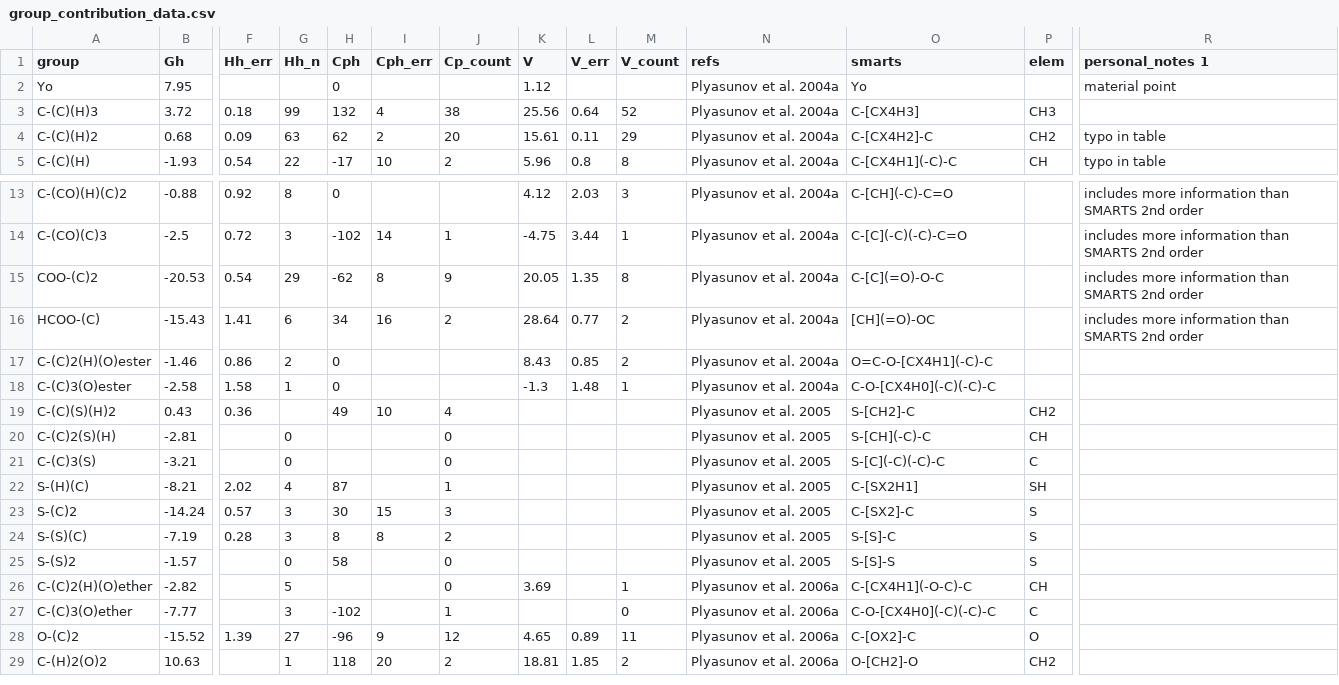
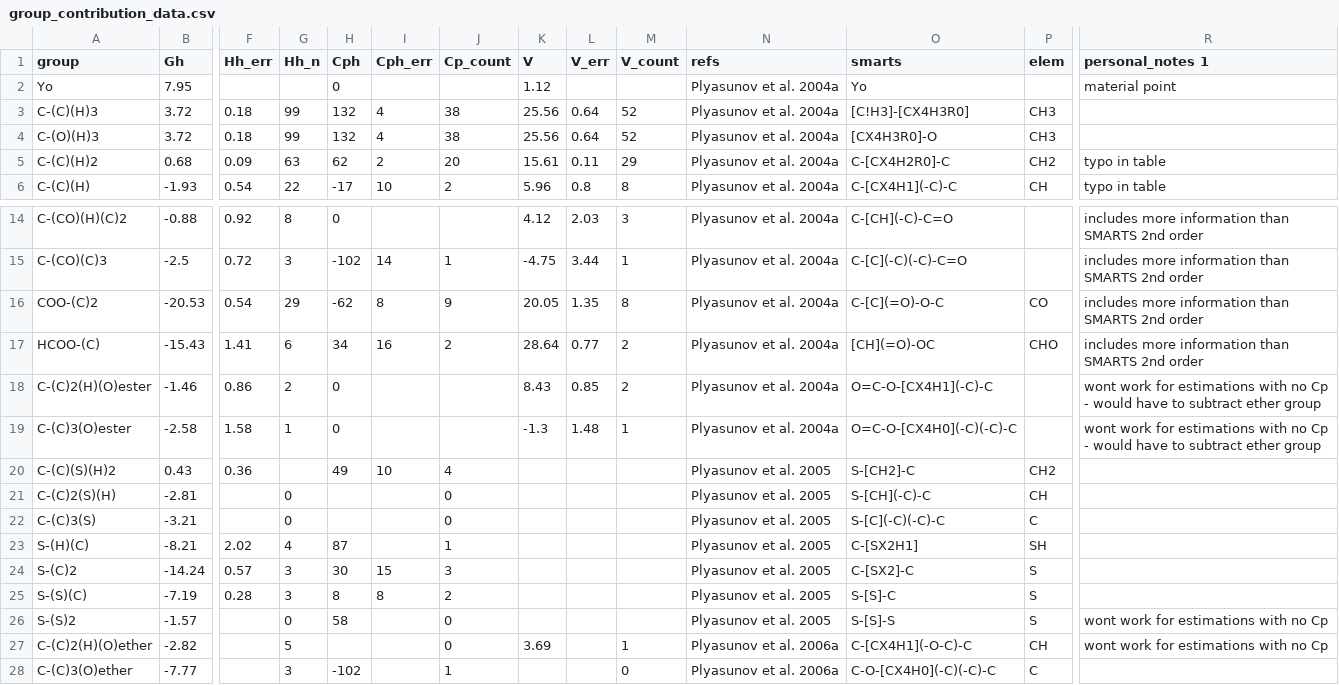
Before and after one commit to worm-portal/AqOrg, a CSV file: AqOrg/data/group_contribution_data.csv, drawn as a sheet; only a part is shown, gaps mark what is left out; the shorter side is filled out with more unchanged rows; addresses are those after the commit; rows hold the shown columns only; the diff names each change by its address in the sheet, - before the commit and + after, or states it on an @@ line.

Commit message:
Updated to 0.1.7. Fixed a matching issue with methyl esters and ethers.

```diff
--- a/AqOrg/data/group_contribution_data.csv
+++ b/AqOrg/data/group_contribution_data.csv
-O3 (smarts): C-[CX4H3]
+O3 (smarts): [C!H3]-[CX4H3R0]
+row 4: C-(O)(H)3 | 3.72 | 0.18 | 99 | 132 | 4 | 38 | 25.56 | 0.64 | 52 | Plyasunov et al. 2004a | [CX4H3R0]-O | CH3
-O5 (smarts): C-[CX4H2]-C
+O5 (smarts): C-[CX4H2R0]-C
-P16 (elem): (empty)
+P16 (elem): CO
-P17 (elem): (empty)
+P17 (elem): CHO
-R18:R19 (personal_notes 1): (empty)
+R18:R19 (personal_notes 1): wont work for estimations with no Cp - would have to subtract ether group
-O19 (smarts): C-O-[CX4H0](-C)(-C)-C
+O19 (smarts): O=C-O-[CX4H0](-C)(-C)-C
-R26:R27 (personal_notes 1): (empty)
+R26:R27 (personal_notes 1): wont work for estimations with no Cp
```
Also changed, not shown: build/lib/AqOrg/data/group_contribution_data.csv, 6 other files.
